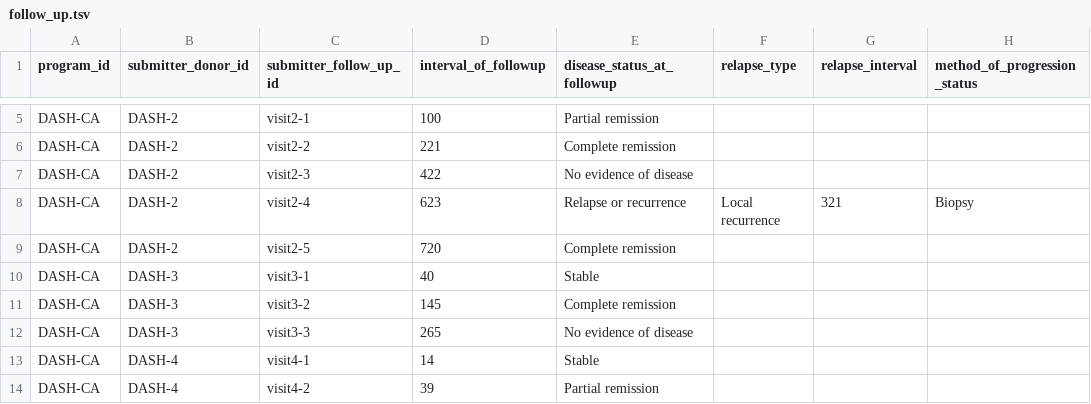
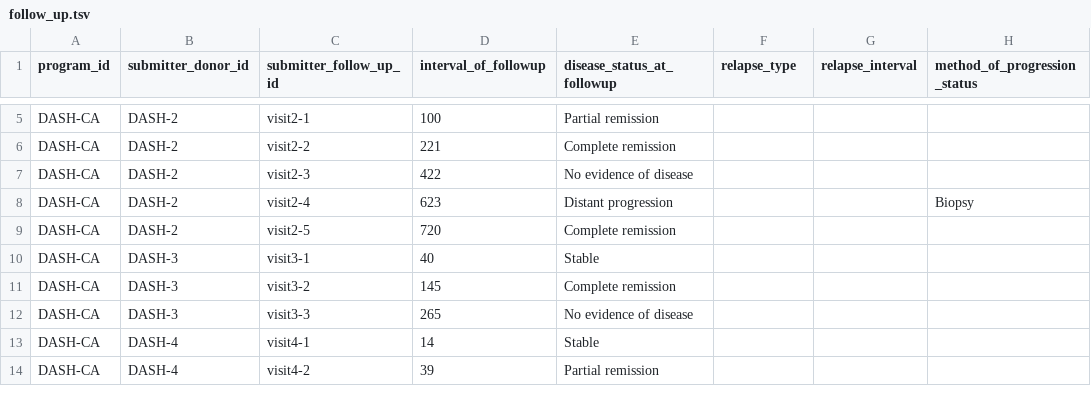
Before and after one commit to icgc-argo/argo-dictionary, a TSV file: schemas/example_files/follow_up.tsv, drawn as a sheet; only a part is shown, gaps mark what is left out; the diff names each change by its address in the sheet, - before the commit and + after, or states it on an @@ line.

Commit message:
progression

```diff
--- a/schemas/example_files/follow_up.tsv
+++ b/schemas/example_files/follow_up.tsv
-E8 (disease_status_at_followup): Relapse or recurrence
+E8 (disease_status_at_followup): Distant progression
-F8 (relapse_type): Local recurrence
+F8 (relapse_type): (empty)
-G8 (relapse_interval): 321
+G8 (relapse_interval): (empty)
```
